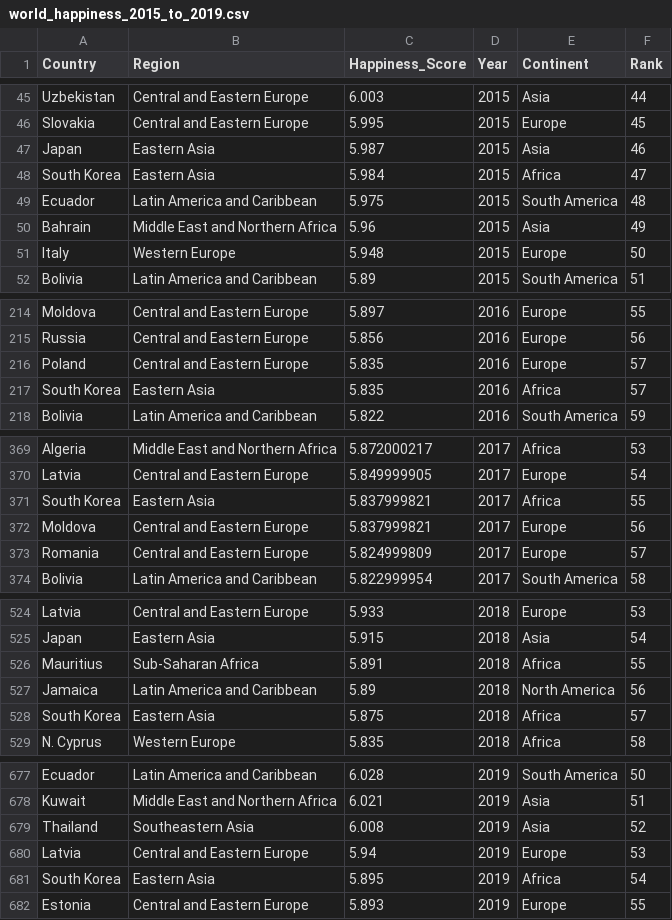
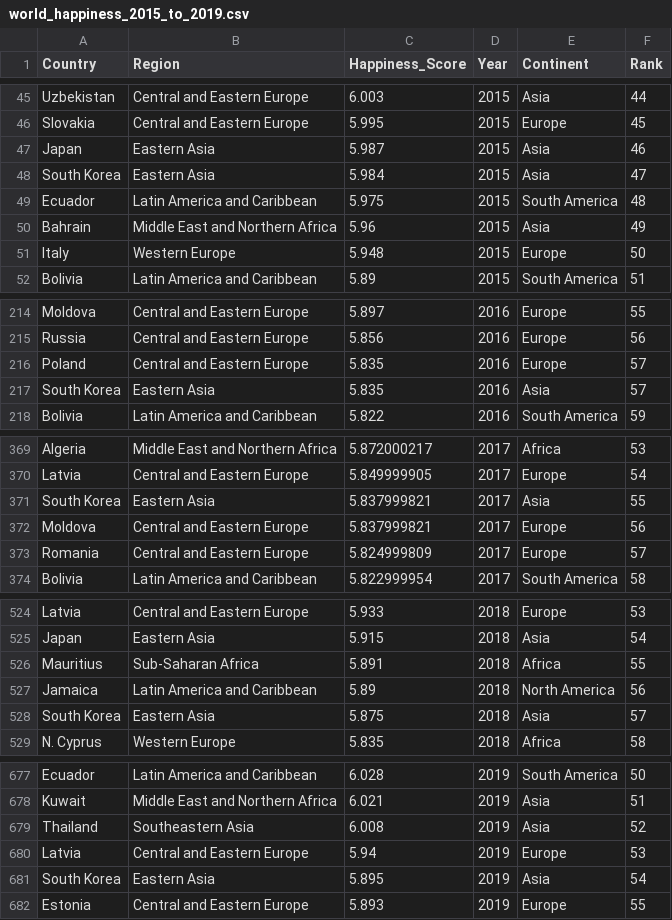
Before and after one commit to teckyying/FIT3179, a CSV file: data/world_happiness_2015_to_2019.csv, drawn as a sheet; only a part is shown, gaps mark what is left out.

Commit message:
update data

```diff
--- a/data/world_happiness_2015_to_2019.csv
+++ b/data/world_happiness_2015_to_2019.csv
@@ -47,3 +47,3 @@ Slovakia,Central and Eastern Europe,5.995,2015,Europe,45
 Japan,Eastern Asia,5.987,2015,Asia,46
-South Korea,Eastern Asia,5.984,2015,Africa,47
+South Korea,Eastern Asia,5.984,2015,Asia,47
 Ecuador,Latin America and Caribbean,5.975,2015,South America,48
@@ -216,3 +216,3 @@ Russia,Central and Eastern Europe,5.856,2016,Europe,56
 Poland,Central and Eastern Europe,5.835,2016,Europe,57
-South Korea,Eastern Asia,5.835,2016,Africa,57
+South Korea,Eastern Asia,5.835,2016,Asia,57
 Bolivia,Latin America and Caribbean,5.822,2016,South America,59
@@ -370,3 +370,3 @@ Algeria,Middle East and Northern Africa,5.872000217,2017,Africa,53
 Latvia,Central and Eastern Europe,5.849999905,2017,Europe,54
-South Korea,Eastern Asia,5.837999821,2017,Africa,55
+South Korea,Eastern Asia,5.837999821,2017,Asia,55
 Moldova,Central and Eastern Europe,5.837999821,2017,Europe,56
@@ -527,3 +527,3 @@ Mauritius,Sub-Saharan Africa,5.891,2018,Africa,55
 Jamaica,Latin America and Caribbean,5.89,2018,North America,56
-South Korea,Eastern Asia,5.875,2018,Africa,57
+South Korea,Eastern Asia,5.875,2018,Asia,57
 N. Cyprus,Western Europe,5.835,2018,Africa,58
@@ -680,3 +680,3 @@ Thailand,Southeastern Asia,6.008,2019,Asia,52
 Latvia,Central and Eastern Europe,5.94,2019,Europe,53
-South Korea,Eastern Asia,5.895,2019,Africa,54
+South Korea,Eastern Asia,5.895,2019,Asia,54
 Estonia,Central and Eastern Europe,5.893,2019,Europe,55
```
Also changed, not shown: 2 other files.
